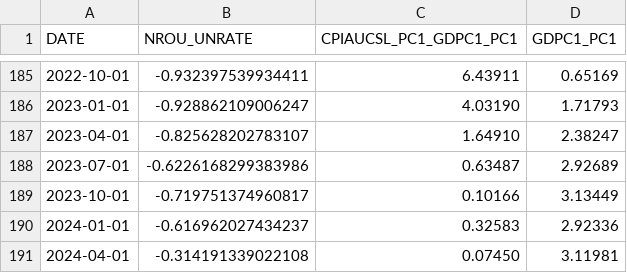
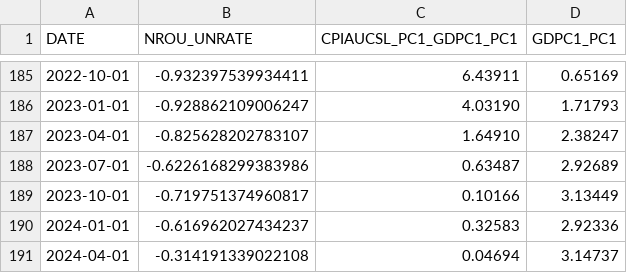
Before and after one commit to oowuyueco/pub, a CSV file: us/UnPlusNoncyclical季-CpiPlusRealGdp季-RealGdp季.csv, drawn as a sheet; only a part is shown, gaps mark what is left out.

```diff
--- a/us/UnPlusNoncyclical季-CpiPlusRealGdp季-RealGdp季.csv
+++ b/us/UnPlusNoncyclical季-CpiPlusRealGdp季-RealGdp季.csv
@@ -190,2 +190,2 @@ DATE,NROU_UNRATE,CPIAUCSL_PC1_GDPC1_PC1,GDPC1_PC1
 2024-01-01,-0.616962027434237,0.32583,2.92336
-2024-04-01,-0.314191339022108,0.07450,3.11981
+2024-04-01,-0.314191339022108,0.04694,3.14737
```
Also changed, not shown: us/NASDAQ-NASDAQYoY-Vix.csv, 16 other files.
